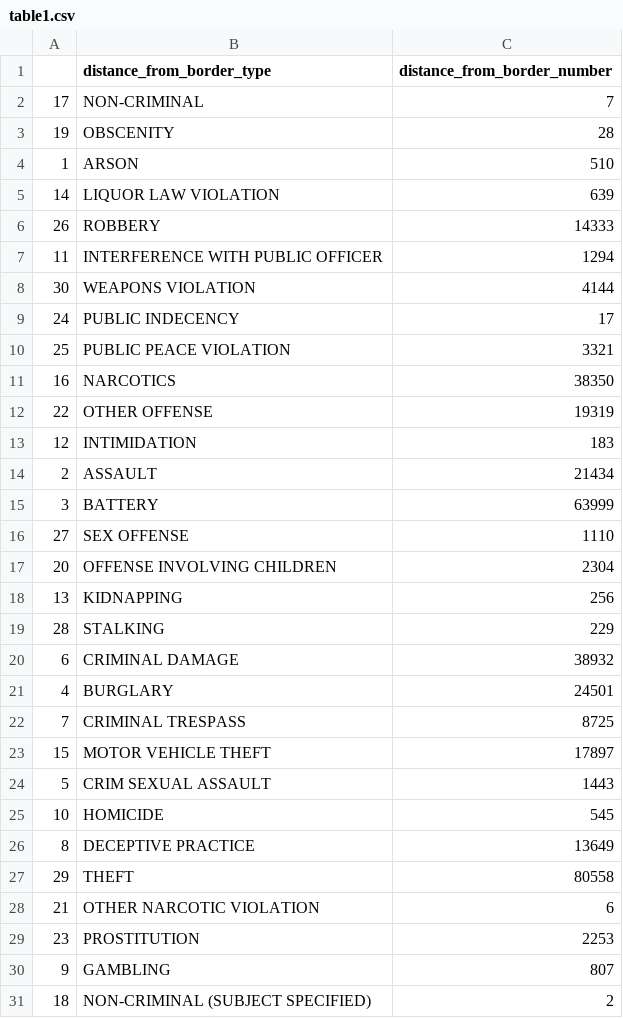
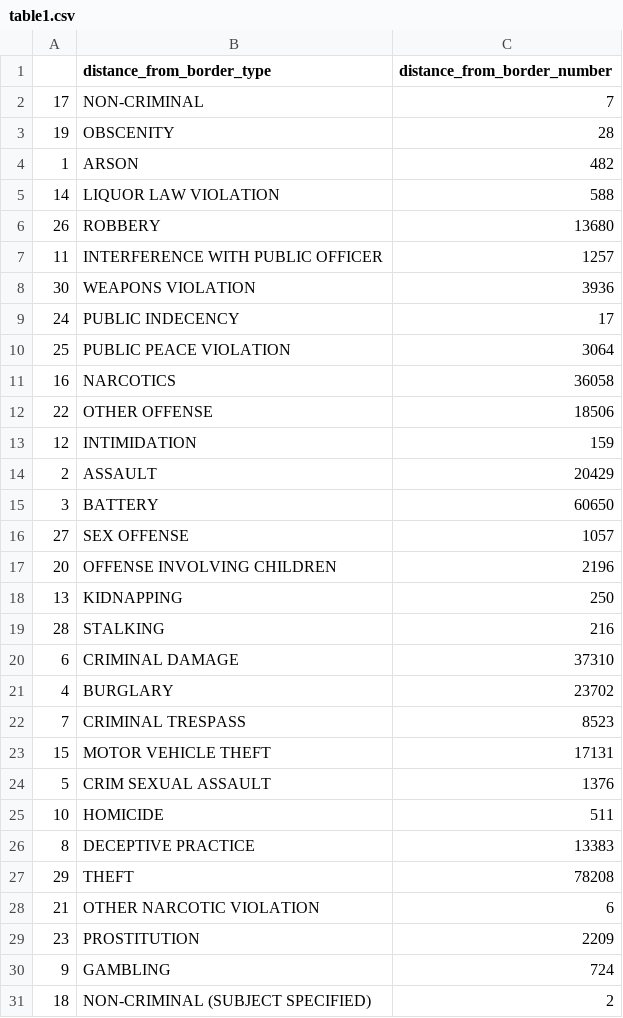
Before and after one commit to fabianbohnenberger/CrimeMapping2, a CSV file: table1.csv, drawn as a sheet.

```diff
--- a/table1.csv
+++ b/table1.csv
@@ -3,29 +3,29 @@
 "19","OBSCENITY",28
-"1","ARSON",510
-"14","LIQUOR LAW VIOLATION",639
-"26","ROBBERY",14333
-"11","INTERFERENCE WITH PUBLIC OFFICER",1294
-"30","WEAPONS VIOLATION",4144
+"1","ARSON",482
+"14","LIQUOR LAW VIOLATION",588
+"26","ROBBERY",13680
+"11","INTERFERENCE WITH PUBLIC OFFICER",1257
+"30","WEAPONS VIOLATION",3936
 "24","PUBLIC INDECENCY",17
-"25","PUBLIC PEACE VIOLATION",3321
-"16","NARCOTICS",38350
-"22","OTHER OFFENSE",19319
-"12","INTIMIDATION",183
-"2","ASSAULT",21434
-"3","BATTERY",63999
-"27","SEX OFFENSE",1110
-"20","OFFENSE INVOLVING CHILDREN",2304
-"13","KIDNAPPING",256
-"28","STALKING",229
-"6","CRIMINAL DAMAGE",38932
-"4","BURGLARY",24501
-"7","CRIMINAL TRESPASS",8725
-"15","MOTOR VEHICLE THEFT",17897
-"5","CRIM SEXUAL ASSAULT",1443
-"10","HOMICIDE",545
-"8","DECEPTIVE PRACTICE",13649
-"29","THEFT",80558
+"25","PUBLIC PEACE VIOLATION",3064
+"16","NARCOTICS",36058
+"22","OTHER OFFENSE",18506
+"12","INTIMIDATION",159
+"2","ASSAULT",20429
+"3","BATTERY",60650
+"27","SEX OFFENSE",1057
+"20","OFFENSE INVOLVING CHILDREN",2196
+"13","KIDNAPPING",250
+"28","STALKING",216
+"6","CRIMINAL DAMAGE",37310
+"4","BURGLARY",23702
+"7","CRIMINAL TRESPASS",8523
+"15","MOTOR VEHICLE THEFT",17131
+"5","CRIM SEXUAL ASSAULT",1376
+"10","HOMICIDE",511
+"8","DECEPTIVE PRACTICE",13383
+"29","THEFT",78208
 "21","OTHER NARCOTIC VIOLATION",6
-"23","PROSTITUTION",2253
-"9","GAMBLING",807
+"23","PROSTITUTION",2209
+"9","GAMBLING",724
 "18","NON-CRIMINAL (SUBJECT SPECIFIED)",2
```
Also changed, not shown: 3 other files.
